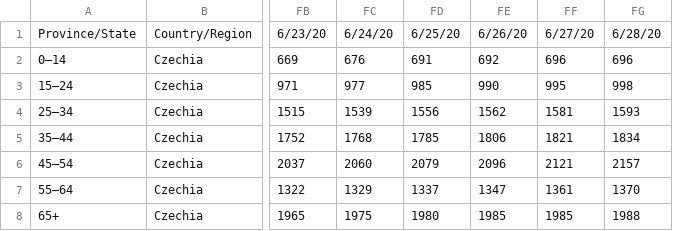
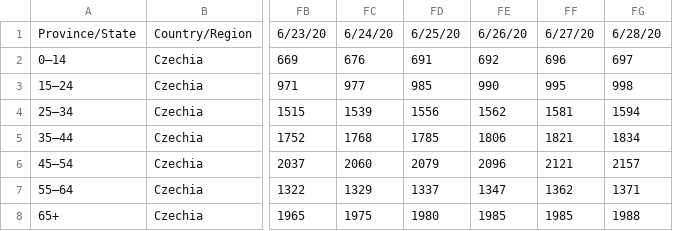
Before and after one commit to martin-majlis/covid-19, a CSV file: data/CSSEGISandData-COVID-19/time_series/time_series_covid19_confirmed_by_age.csv, drawn as a sheet; only a part is shown, gaps mark what is left out; the diff names each change by its address in the sheet, - before the commit and + after, or states it on an @@ line.

```diff
--- a/data/CSSEGISandData-COVID-19/time_series/time_series_covid19_confirmed_by_age.csv
+++ b/data/CSSEGISandData-COVID-19/time_series/time_series_covid19_confirmed_by_age.csv
-FG2: 696
+FG2: 697
-FG4: 1593
+FG4: 1594
-FF7: 1361
+FF7: 1362
-FG7: 1370
+FG7: 1371
```
Also changed, not shown: data/CSSEGISandData-COVID-19/time_series/time_series_covid19_confirmed_by_age_iso.csv, data/derived/covidtrends/time_series_covid19_confirmed_by_age_combined.csv, 14 other files.
